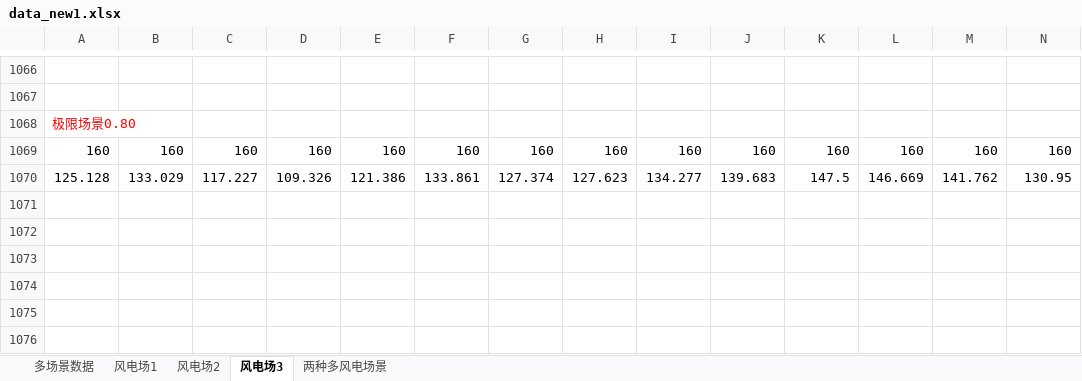
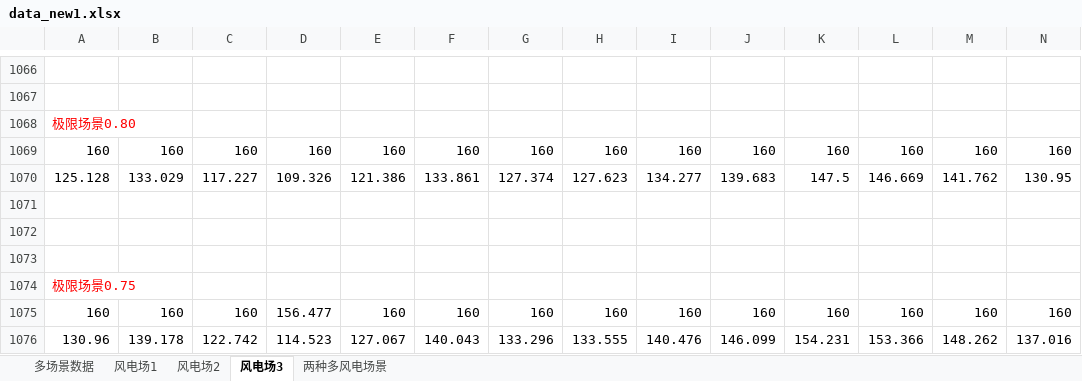
Before and after one commit to zclzqbx/walker-tmp, an Excel workbook: scenario/data_new1.xlsx, sheet 风电场3, drawn as a sheet; only a part is shown, gaps mark what is left out; values as stored, in another font and other column widths than the file's, no borders; rows hold the shown columns only; the diff names each change by its address in the sheet, - before the commit and + after, or states it on an @@ line.

Commit message:
075极限场景

```diff
--- a/scenario/data_new1.xlsx (sheet 风电场3)
+++ b/scenario/data_new1.xlsx (sheet 风电场3)
+row 1071: (empty)
+row 1072: (empty)
+row 1073: (empty)
+row 1074: 极限场景0.75
+row 1075: 160 | 160 | 160 | 156.477 | 160 | 160 | 160 | 160 | 160 | 160 | 160 | 160 | 160 | 160
+row 1076: 130.96 | 139.178 | 122.742 | 114.523 | 127.067 | 140.043 | 133.296 | 133.555 | 140.476 | 146.099 | 154.231 | 153.366 | 148.262 | 137.016
```
Also changed, not shown: sheet 两种多风电场景, sheet 风电场2, sheet 风电场1, 2 other files.
